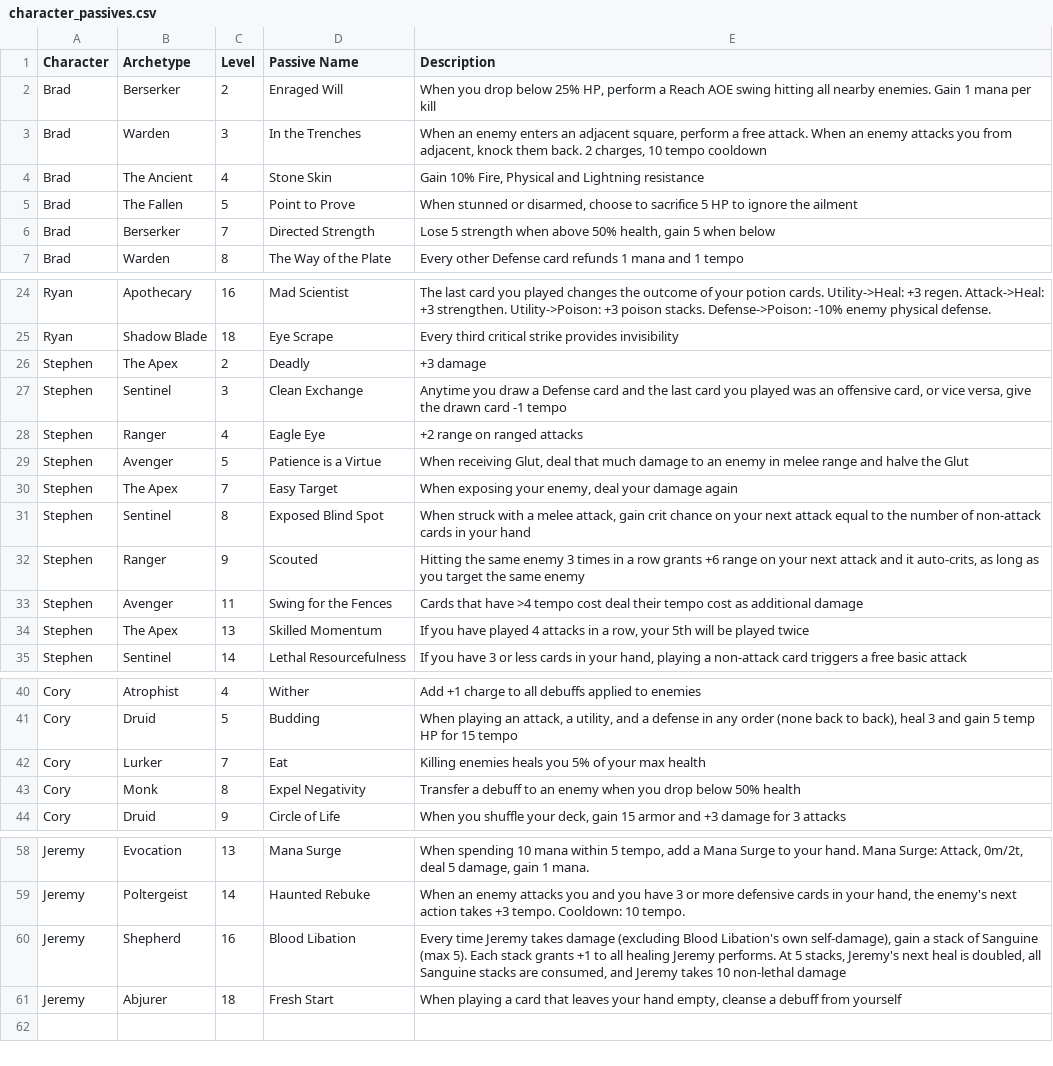
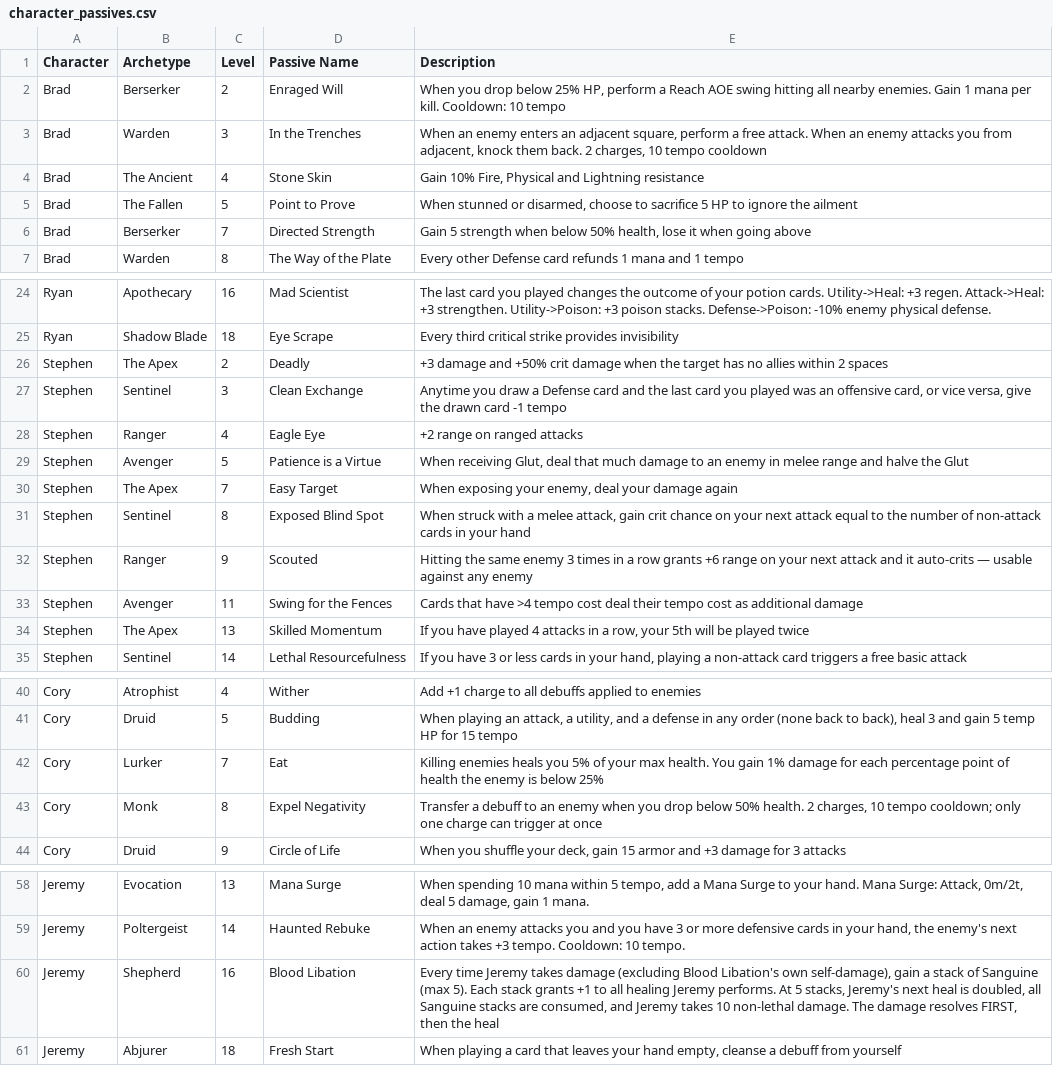
Before and after one commit to Bluechip23/arpg-card-game, a CSV file: docs/character_passives.csv, drawn as a sheet; only a part is shown, gaps mark what is left out.

```diff
--- a/docs/character_passives.csv
+++ b/docs/character_passives.csv
@@ -1,3 +1,3 @@
 Character,Archetype,Level,Passive Name,Description
-Brad,Berserker,2,Enraged Will,"When you drop below 25% HP, perform a Reach AOE swing hitting all nearby enemies. Gain 1 mana per kill"
+Brad,Berserker,2,Enraged Will,"When you drop below 25% HP, perform a Reach AOE swing hitting all nearby enemies. Gain 1 mana per kill. Cooldown: 10 tempo"
 Brad,Warden,3,In the Trenches,"When an enemy enters an adjacent square, perform a free attack. When an enemy attacks you from adjacent, knock them back. 2 charges, 10 tempo cooldown"
@@ -5,3 +5,3 @@ Brad,The Ancient,4,Stone Skin,"Gain 10% Fire, Physical and Lightning resistance"
 Brad,The Fallen,5,Point to Prove,"When stunned or disarmed, choose to sacrifice 5 HP to ignore the ailment"
-Brad,Berserker,7,Directed Strength,"Lose 5 strength when above 50% health, gain 5 when below"
+Brad,Berserker,7,Directed Strength,"Gain 5 strength when below 50% health, lose it when going above"
 Brad,Warden,8,The Way of the Plate,Every other Defense card refunds 1 mana and 1 tempo
@@ -25,3 +25,3 @@ Ryan,Apothecary,16,Mad Scientist,"The last card you played changes the outcome o
 Ryan,Shadow Blade,18,Eye Scrape,Every third critical strike provides invisibility
-Stephen,The Apex,2,Deadly,+3 damage
+Stephen,The Apex,2,Deadly,"+3 damage and +50% crit damage when the target has no allies within 2 spaces"
 Stephen,Sentinel,3,Clean Exchange,"Anytime you draw a Defense card and the last card you played was an offensive card, or vice versa, give the drawn card -1 tempo"
@@ -31,3 +31,3 @@ Stephen,The Apex,7,Easy Target,"When exposing your enemy, deal your damage again
 Stephen,Sentinel,8,Exposed Blind Spot,"When struck with a melee attack, gain crit chance on your next attack equal to the number of non-attack cards in your hand"
-Stephen,Ranger,9,Scouted,"Hitting the same enemy 3 times in a row grants +6 range on your next attack and it auto-crits, as long as you target the same enemy"
+Stephen,Ranger,9,Scouted,"Hitting the same enemy 3 times in a row grants +6 range on your next attack and it auto-crits — usable against any enemy"
 Stephen,Avenger,11,Swing for the Fences,Cards that have >4 tempo cost deal their tempo cost as additional damage
@@ -41,4 +41,4 @@ Cory,Atrophist,4,Wither,Add +1 charge to all debuffs applied to enemies
 Cory,Druid,5,Budding,"When playing an attack, a utility, and a defense in any order (none back to back), heal 3 and gain 5 temp HP for 15 tempo"
-Cory,Lurker,7,Eat,Killing enemies heals you 5% of your max health
-Cory,Monk,8,Expel Negativity,Transfer a debuff to an enemy when you drop below 50% health
+Cory,Lurker,7,Eat,"Killing enemies heals you 5% of your max health. You gain 1% damage for each percentage point of health the enemy is below 25%"
+Cory,Monk,8,Expel Negativity,"Transfer a debuff to an enemy when you drop below 50% health. 2 charges, 10 tempo cooldown; only one charge can trigger at once"
 Cory,Druid,9,Circle of Life,"When you shuffle your deck, gain 15 armor and +3 damage for 3 attacks"
@@ -59,3 +59,3 @@ Jeremy,Evocation,13,Mana Surge,"When spending 10 mana within 5 tempo, add a Mana
 Jeremy,Poltergeist,14,Haunted Rebuke,"When an enemy attacks you and you have 3 or more defensive cards in your hand, the enemy's next action takes +3 tempo. Cooldown: 10 tempo."
-Jeremy,Shepherd,16,Blood Libation,"Every time Jeremy takes damage (excluding Blood Libation's own self-damage), gain a stack of Sanguine (max 5). Each stack grants +1 to all healing Jeremy performs. At 5 stacks, Jeremy's next heal is doubled, all Sanguine stacks are consumed, and Jeremy takes 10 non-lethal damage"
+Jeremy,Shepherd,16,Blood Libation,"Every time Jeremy takes damage (excluding Blood Libation's own self-damage), gain a stack of Sanguine (max 5). Each stack grants +1 to all healing Jeremy performs. At 5 stacks, Jeremy's next heal is doubled, all Sanguine stacks are consumed, and Jeremy takes 10 non-lethal damage. The damage resolves FIRST, then the heal"
 Jeremy,Abjurer,18,Fresh Start,"When playing a card that leaves your hand empty, cleanse a debuff from yourself"
```
Also changed, not shown: 6 other files.
